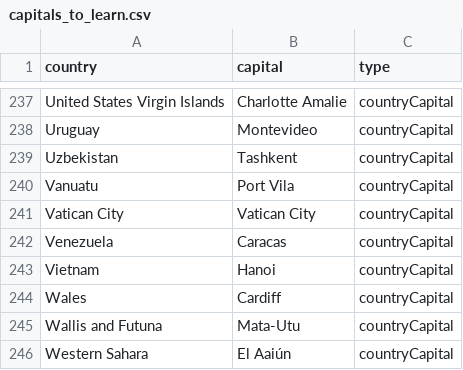
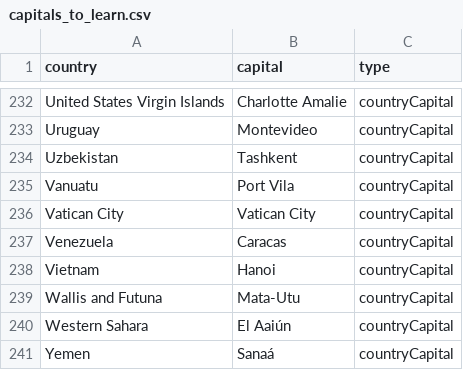
Before and after one commit to dangalansky/Flashypoo, a CSV file: data/capitals_to_learn.csv, drawn as a sheet; only a part is shown, gaps mark what is left out; the shorter side is filled out with more unchanged rows; the diff covers the shown part only; the diff names each change by its address in the sheet, - before the commit and + after, or states it on an @@ line.

```diff
--- a/data/capitals_to_learn.csv
+++ b/data/capitals_to_learn.csv
-row 244: Wales | Cardiff | countryCapital
```
Also changed, not shown: 5 removed rows elsewhere in this file, 3 other files.
